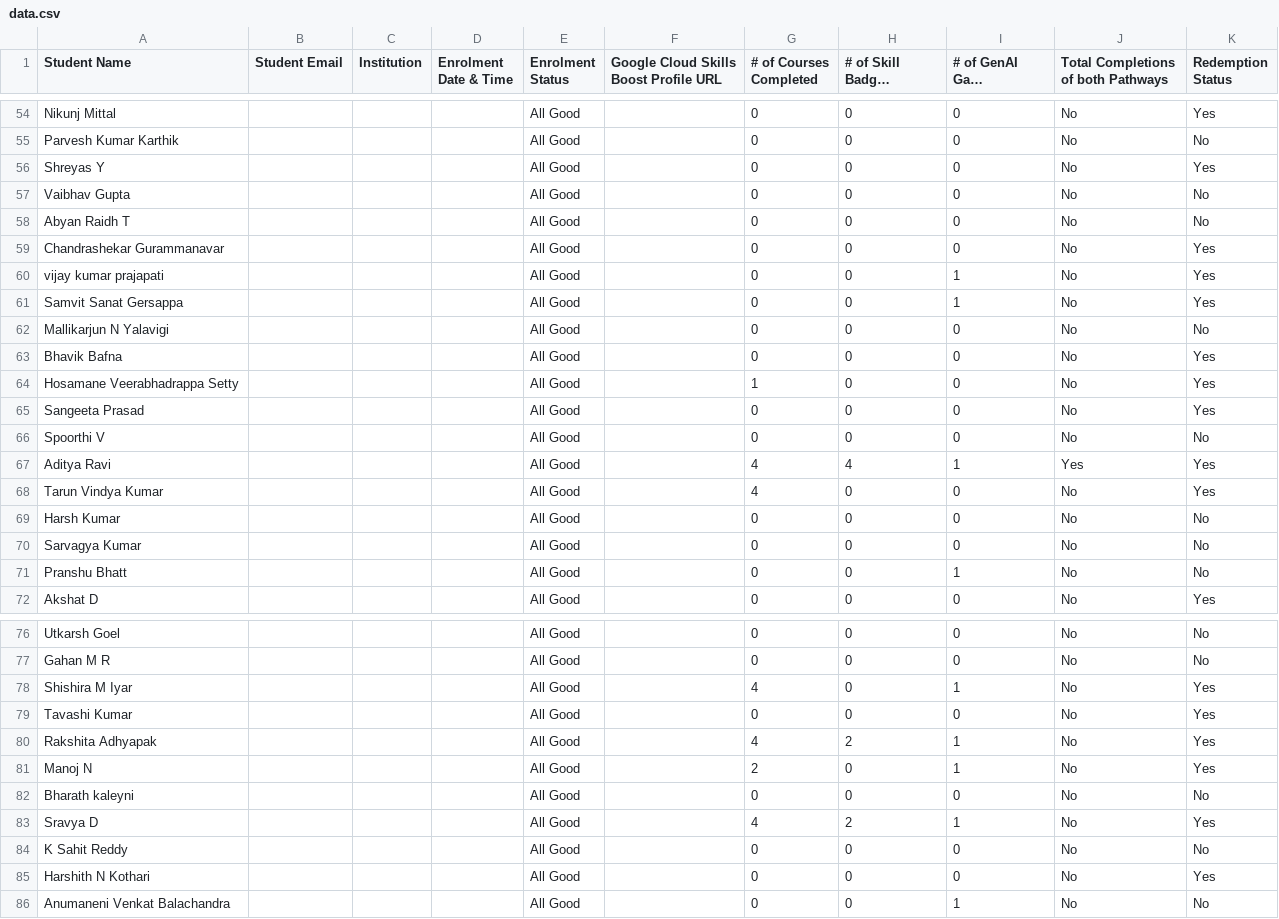
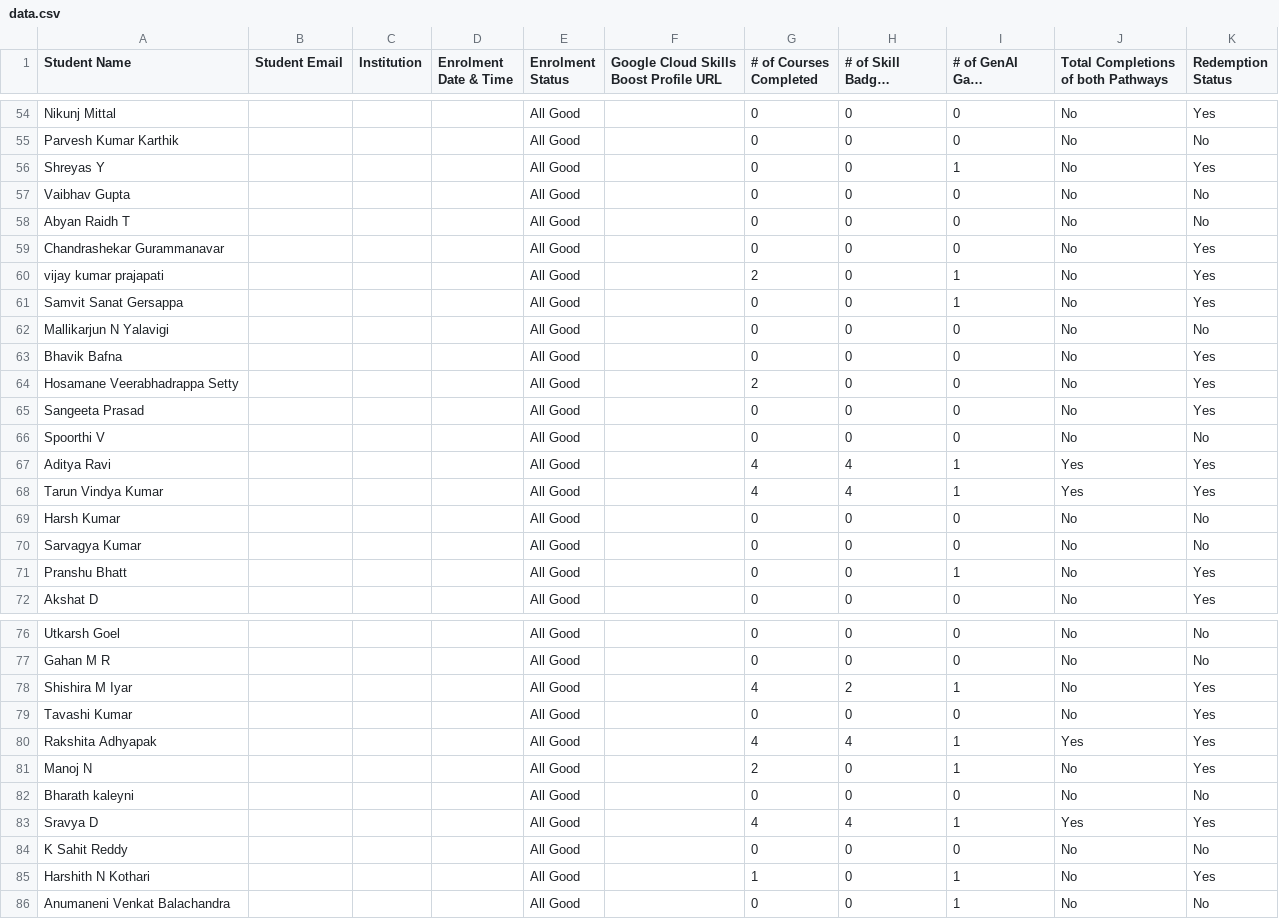
Before and after one commit to DSCRV/GCSJ, a CSV file: data.csv, drawn as a sheet; only a part is shown, gaps mark what is left out; long unchanged cells end in …; the diff covers the shown part only.

```diff
--- a/data.csv
+++ b/data.csv
@@ -55,3 +55,3 @@ Nikunj Mittal,,,,All Good,,0,0,0,No,Yes
 Parvesh Kumar Karthik,,,,All Good,,0,0,0,No,No
-Shreyas Y,,,,All Good,,0,0,0,No,Yes
+Shreyas Y,,,,All Good,,0,0,1,No,Yes
 Vaibhav Gupta,,,,All Good,,0,0,0,No,No
@@ -59,3 +59,3 @@ Abyan Raidh T,,,,All Good,,0,0,0,No,No
 Chandrashekar Gurammanavar,,,,All Good,,0,0,0,No,Yes
-vijay kumar prajapati,,,,All Good,,0,0,1,No,Yes
+vijay kumar prajapati,,,,All Good,,2,0,1,No,Yes
 Samvit Sanat Gersappa,,,,All Good,,0,0,1,No,Yes
@@ -63,3 +63,3 @@ Mallikarjun N Yalavigi,,,,All Good,,0,0,0,No,No
 Bhavik Bafna,,,,All Good,,0,0,0,No,Yes
-Hosamane Veerabhadrappa Setty,,,,All Good,,1,0,0,No,Yes
+Hosamane Veerabhadrappa Setty,,,,All Good,,2,0,0,No,Yes
 Sangeeta Prasad,,,,All Good,,0,0,0,No,Yes
@@ -67,6 +67,6 @@ Spoorthi V,,,,All Good,,0,0,0,No,No
 Aditya Ravi,,,,All Good,,4,4,1,Yes,Yes
-Tarun Vindya Kumar,,,,All Good,,4,0,0,No,Yes
+Tarun Vindya Kumar,,,,All Good,,4,4,1,Yes,Yes
 Harsh Kumar,,,,All Good,,0,0,0,No,No
 Sarvagya Kumar,,,,All Good,,0,0,0,No,No
-Pranshu Bhatt,,,,All Good,,0,0,1,No,No
+Pranshu Bhatt,,,,All Good,,0,0,1,No,Yes
 Akshat D,,,,All Good,,0,0,0,No,Yes
@@ -77,10 +77,10 @@ Utkarsh Goel,,,,All Good,,0,0,0,No,No
 Gahan M R,,,,All Good,,0,0,0,No,No
-Shishira M Iyar,,,,All Good,,4,0,1,No,Yes
+Shishira M Iyar,,,,All Good,,4,2,1,No,Yes
 Tavashi Kumar,,,,All Good,,0,0,0,No,Yes
-Rakshita Adhyapak,,,,All Good,,4,2,1,No,Yes
+Rakshita Adhyapak,,,,All Good,,4,4,1,Yes,Yes
 Manoj N,,,,All Good,,2,0,1,No,Yes
 Bharath kaleyni,,,,All Good,,0,0,0,No,No
-Sravya D,,,,All Good,,4,2,1,No,Yes
+Sravya D,,,,All Good,,4,4,1,Yes,Yes
 K Sahit Reddy,,,,All Good,,0,0,0,No,No
-Harshith N Kothari,,,,All Good,,0,0,0,No,Yes
+Harshith N Kothari,,,,All Good,,1,0,1,No,Yes
 Anumaneni Venkat Balachandra,,,,All Good,,0,0,1,No,No
```
Also changed, not shown: 38 edited cells elsewhere in this file.
